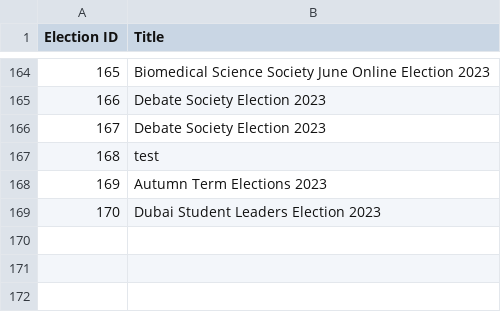
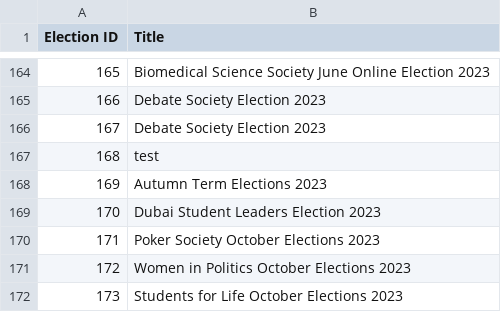
Before and after one commit to MattyTheHacker/UoB-GoS-Election-Tracker, a CSV file: data/all_elections_active_list.csv, drawn as a sheet; only a part is shown, gaps mark what is left out; the diff names each change by its address in the sheet, - before the commit and + after, or states it on an @@ line.

```diff
--- a/data/all_elections_active_list.csv
+++ b/data/all_elections_active_list.csv
+row 170: 171 | Poker Society October Elections 2023
+row 171: 172 | Women in Politics October Elections 2023
+row 172: 173 | Students for Life October Elections 2023
```
Also changed, not shown: 1 other file.
